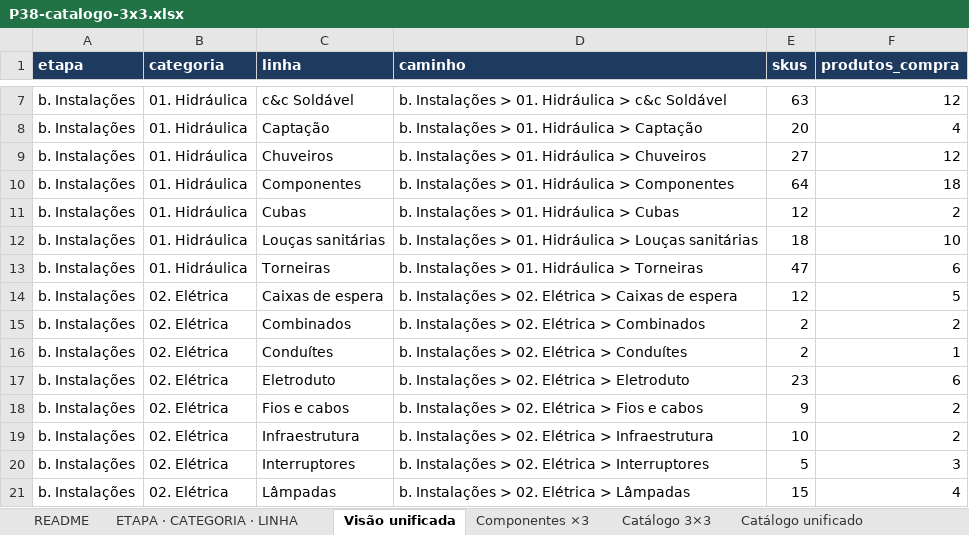
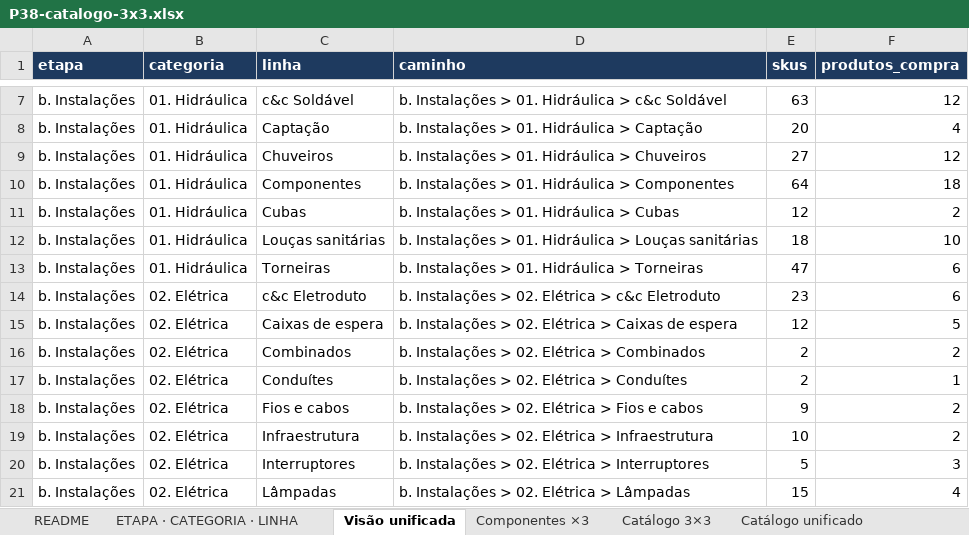
Before and after one commit to joaoandreriberopacheco-netizen/P38-ERP, an Excel workbook: docs/exports/P38-catalogo-3x3.xlsx, sheet Visão unificada, drawn as a sheet; only a part is shown, gaps mark what is left out; values as stored, in another font and other column widths than the file's, no borders; removed rows and columns are numbered as before the commit, all else as after; the diff names each change by its address in the sheet, - before the commit and + after, or states it on an @@ line.

```diff
--- a/docs/exports/P38-catalogo-3x3.xlsx (sheet Visão unificada)
+++ b/docs/exports/P38-catalogo-3x3.xlsx (sheet Visão unificada)
+row 14: b. Instalações | 02. Elétrica | c&c Eletroduto | b. Instalações > 02. Elétrica > c&c Eletroduto | 23 | 6
-row 17: b. Instalações | 02. Elétrica | Eletroduto | b. Instalações > 02. Elétrica > Eletroduto | 23 | 6
```
Also changed, not shown: sheet Catálogo unificado, sheet Catálogo 3×3, sheet ETAPA · CATEGORIA · LINHA, sheet README, 2 other files.
